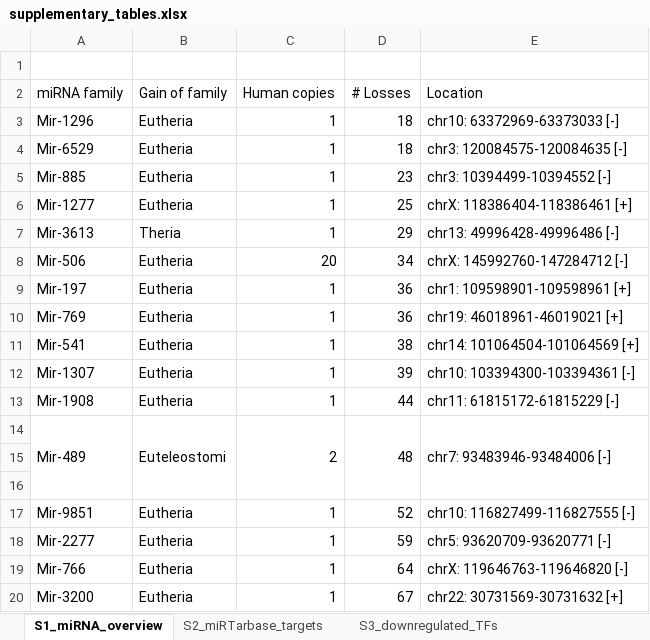
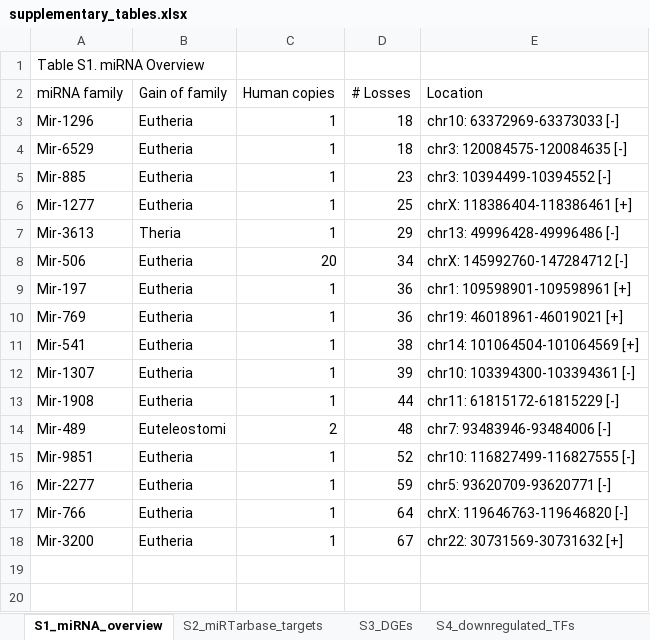
Before and after one commit to felixlangschied/rodent_loss, an Excel workbook: publication/supplement_tables/supplementary_tables.xlsx, sheet S1_miRNA_overview, drawn as a sheet; values as stored, in another font and other column widths than the file's, no cell formats; table styles not drawn; the diff names each change by its address in the sheet, - before the commit and + after, or states it on an @@ line.

Commit message:
formated supplementary tables

```diff
--- a/publication/supplement_tables/supplementary_tables.xlsx (sheet S1_miRNA_overview)
+++ b/publication/supplement_tables/supplementary_tables.xlsx (sheet S1_miRNA_overview)
-sheet tab: S3_downregulated_TFs
+sheet tab: S4_downregulated_TFs
+sheet tab: S3_DGEs
-A1 (miRNA family): (empty)
+A1 (miRNA family): Table S1. miRNA Overview
-A14:A16 merged
-B14:B16 merged
-C14:C16 merged
-D14:D16 merged
-E14:E16 merged
-row 15: (empty)
-row 16: (empty)
```
Also changed, not shown: sheet S5_down_and_predicted_no_thresh, sheet S4_downregulated_TFs, sheet S2_miRTarbase_targets, sheet S6_overlap_relaxed_threshold, other sheet tabs, cell formats, 1 other file.
